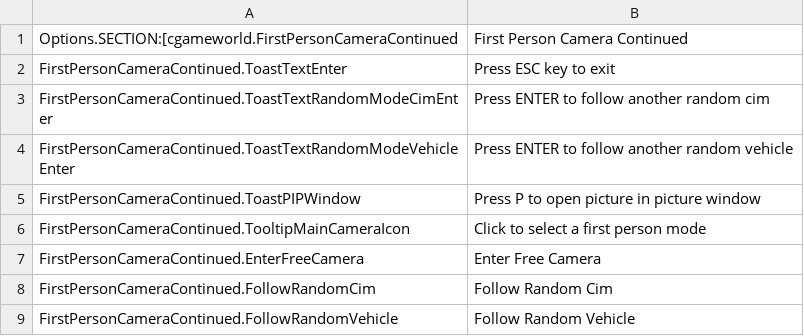
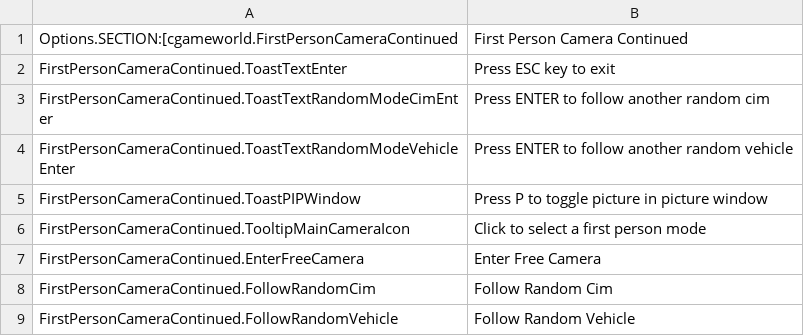
Before and after one commit to Cgameworld/FirstPersonCameraContinued, a CSV file: l10n/en-US.csv, drawn as a sheet; only a part is shown.

Commit message:
changed to pip toggle

```diff
--- a/l10n/en-US.csv
+++ b/l10n/en-US.csv
@@ -4,3 +4,3 @@
 "FirstPersonCameraContinued.ToastTextRandomModeVehicleEnter","Press ENTER to follow another random vehicle"
-"FirstPersonCameraContinued.ToastPIPWindow","Press P to open picture in picture window"
+"FirstPersonCameraContinued.ToastPIPWindow","Press P to toggle picture in picture window"
 "FirstPersonCameraContinued.TooltipMainCameraIcon","Click to select a first person mode"
```
Also changed, not shown: 2 other files.
